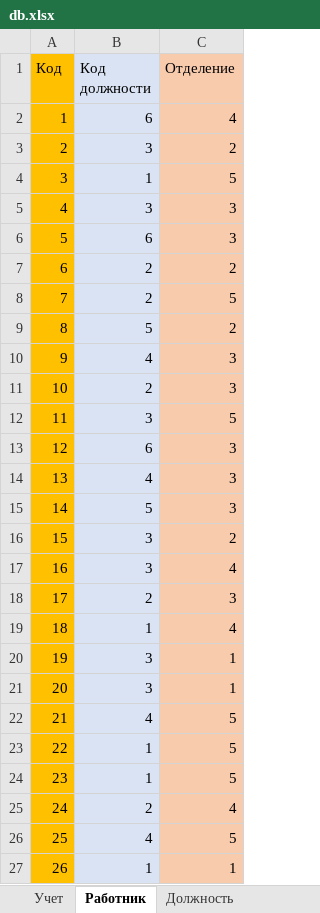
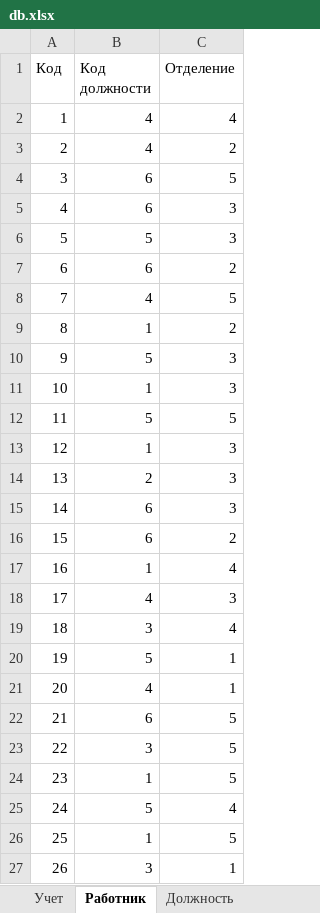
Before and after one commit to KonstantAnxietyTeam/python_project_192, an Excel workbook: Work/Data/db.xlsx, sheet Работник, drawn as a sheet; only a part is shown; values as stored, in another font and other column widths than the file's, no borders; the diff covers the shown part only; the diff names each change by its address in the sheet, - before the commit and + after, or states it on an @@ line.

```diff
--- a/Work/Data/db.xlsx (sheet Работник)
+++ b/Work/Data/db.xlsx (sheet Работник)
-A1:A27 fill: #FFC000
+A1:A27 fill: none
-B1:B27 fill: #DAE3F3
+B1:B27 fill: none
-C1:C27 fill: #F8CBAD
+C1:C27 fill: none
-B2 (Код должности): 6
+B2 (Код должности): 4
-B3 (Код должности): 3
+B3 (Код должности): 4
-B4 (Код должности): 1
+B4 (Код должности): 6
-B5 (Код должности): 3
+B5 (Код должности): 6
-B6 (Код должности): 6
+B6 (Код должности): 5
-B7 (Код должности): 2
+B7 (Код должности): 6
-B8 (Код должности): 2
+B8 (Код должности): 4
-B9 (Код должности): 5
+B9 (Код должности): 1
-B10 (Код должности): 4
+B10 (Код должности): 5
-B11 (Код должности): 2
+B11 (Код должности): 1
-B12 (Код должности): 3
+B12 (Код должности): 5
-B13 (Код должности): 6
+B13 (Код должности): 1
-B14 (Код должности): 4
+B14 (Код должности): 2
-B15 (Код должности): 5
+B15 (Код должности): 6
-B16 (Код должности): 3
+B16 (Код должности): 6
-B17 (Код должности): 3
+B17 (Код должности): 1
-B18 (Код должности): 2
+B18 (Код должности): 4
-B19 (Код должности): 1
+B19 (Код должности): 3
-B20 (Код должности): 3
+B20 (Код должности): 5
-B21 (Код должности): 3
+B21 (Код должности): 4
-B22 (Код должности): 4
+B22 (Код должности): 6
-B23 (Код должности): 1
+B23 (Код должности): 3
-B25 (Код должности): 2
+B25 (Код должности): 5
-B26 (Код должности): 4
+B26 (Код должности): 1
-B27 (Код должности): 1
+B27 (Код должности): 3
```
Also changed, not shown: 21 edited cells and cell formats elsewhere in this sheet, sheet Информация, sheet Учет, sheet Отдел, sheet Должность, hidden cells, 1 other file.
